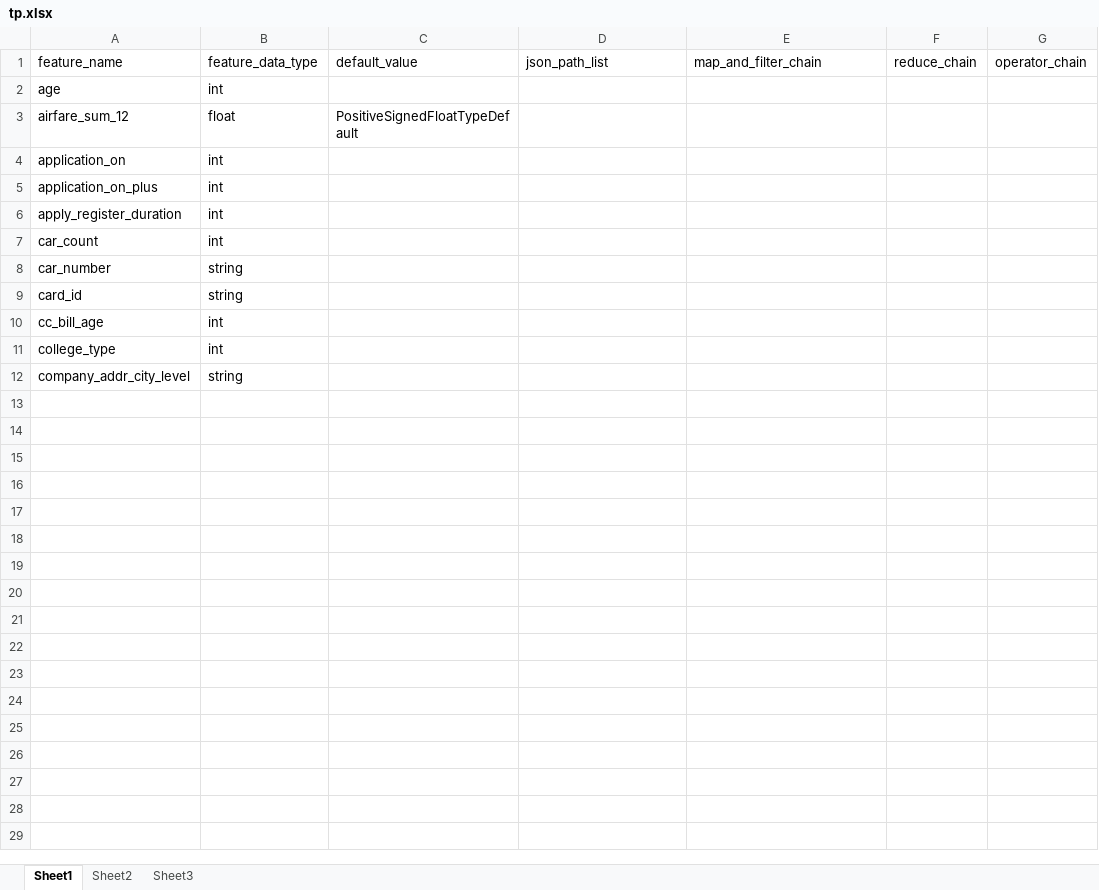
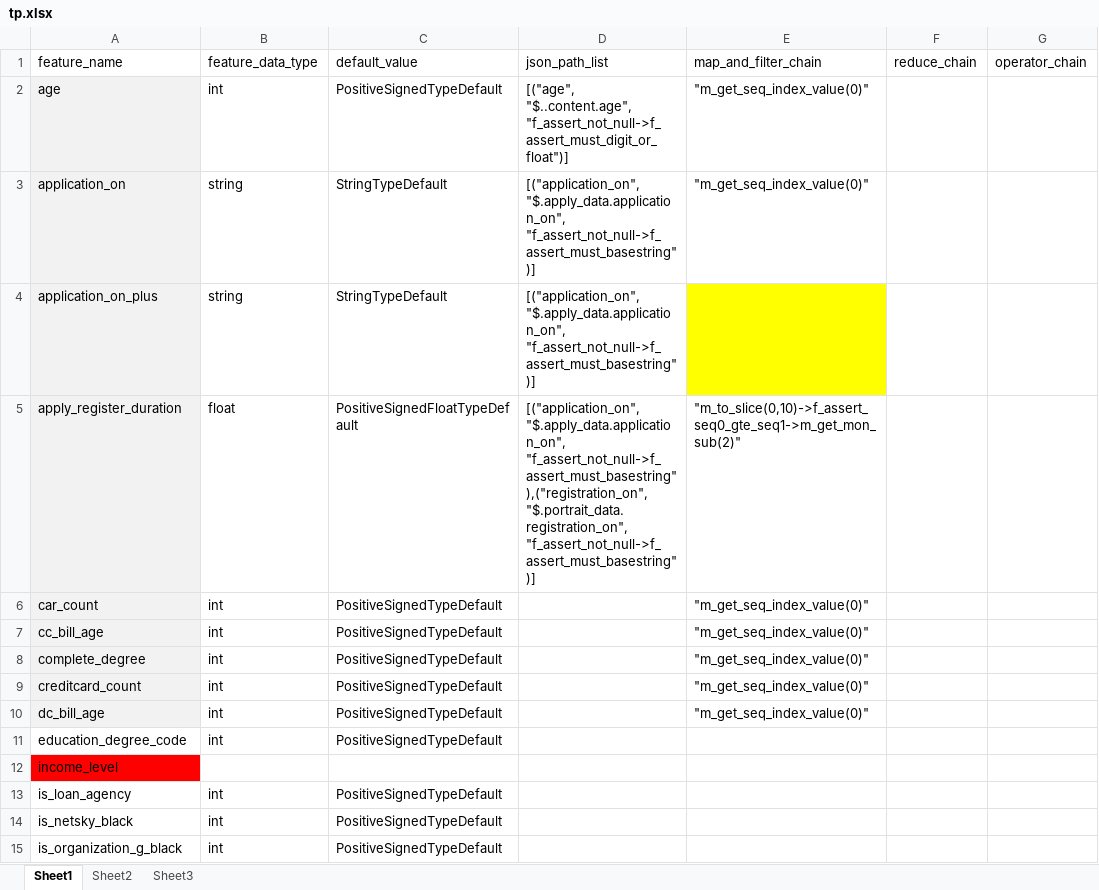
Before and after one commit to diudiu/featurefactory, an Excel workbook: apps/featureapi/management/commands/tp.xlsx, sheet Sheet1, drawn as a sheet; only a part is shown; values as stored, in another font and other column widths than the file's, no borders; removed rows and columns are numbered as before the commit, all else as after; the diff covers the shown part only; the diff names each change by its address in the sheet, - before the commit and + after, or states it on an @@ line.

```diff
--- a/apps/featureapi/management/commands/tp.xlsx (sheet Sheet1)
+++ b/apps/featureapi/management/commands/tp.xlsx (sheet Sheet1)
-A2 fill: none
+A2 fill: #F2F2F2
-C2 (default_value): (empty)
+C2 (default_value): PositiveSignedTypeDefault
-D2 (json_path_list): (empty)
+D2 (json_path_list): [("age", "$..content.age", "f_assert_not_null->f_assert_must_digit_or_float")]
-E2 (map_and_filter_chain): (empty)
+E2 (map_and_filter_chain): "m_get_seq_index_value(0)"
-row 3: airfare_sum_12 | float | PositiveSignedFloatTypeDefault
-A3:A6 fill: none
+A3:A6 fill: #F2F2F2
-B3:B4 (feature_data_type): int
+B3:B4 (feature_data_type): string
-C3:C4 (default_value): (empty)
+C3:C4 (default_value): StringTypeDefault
-D3:D4 (json_path_list): (empty)
+D3:D4 (json_path_list): [("application_on", "$.apply_data.application_on", "f_assert_not_null->f_assert_must_basestring")]
-E3 (map_and_filter_chain): (empty)
+E3 (map_and_filter_chain): "m_get_seq_index_value(0)"
-E4 fill: none
+E4 fill: #FFFF00
-B5 (feature_data_type): int
+B5 (feature_data_type): float
-C5 (default_value): (empty)
+C5 (default_value): PositiveSignedFloatTypeDefault
-D5 (json_path_list): (empty)
+D5 (json_path_list): [("application_on", "$.apply_data.application_on", "f_assert_not_null->f_assert_must_basestring"),("registration_on", "$.portrait_data.registration_on", "f_assert_not_null->f_assert_must_basestring")]
-E5 (map_and_filter_chain): (empty)
+E5 (map_and_filter_chain): "m_to_slice(0,10)->f_assert_seq0_gte_seq1->m_get_mon_sub(2)"
-C6 (default_value): (empty)
+C6 (default_value): PositiveSignedTypeDefault
-E6 (map_and_filter_chain): (empty)
+E6 (map_and_filter_chain): "m_get_seq_index_value(0)"
-row 8: car_number | string
-row 9: card_id | string
-A7 fill: none
+A7 fill: #F2F2F2
-C7 (default_value): (empty)
+C7 (default_value): PositiveSignedTypeDefault
-E7 (map_and_filter_chain): (empty)
+E7 (map_and_filter_chain): "m_get_seq_index_value(0)"
-row 11: college_type | int
-row 12: company_addr_city_level | string
+row 8: complete_degree | int | PositiveSignedTypeDefault |  | "m_get_seq_index_value(0)"
+row 9: creditcard_count | int | PositiveSignedTypeDefault |  | "m_get_seq_index_value(0)"
+row 10: dc_bill_age | int | PositiveSignedTypeDefault |  | "m_get_seq_index_value(0)"
+row 11: education_degree_code | int | PositiveSignedTypeDefault
+row 12: income_level
+row 13: is_loan_agency | int | PositiveSignedTypeDefault
+row 14: is_netsky_black | int | PositiveSignedTypeDefault
+row 15: is_organization_g_black | int | PositiveSignedTypeDefault
```
Also changed, not shown: 6 added rows elsewhere in this sheet, 4 other files.
